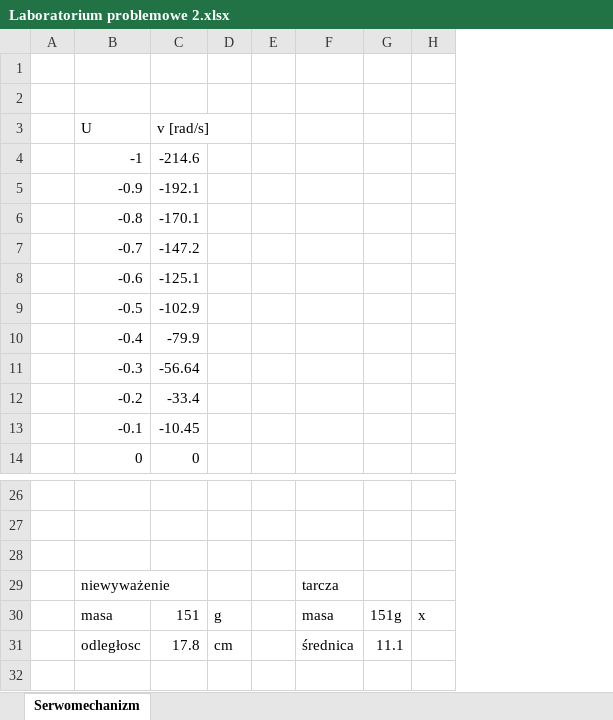
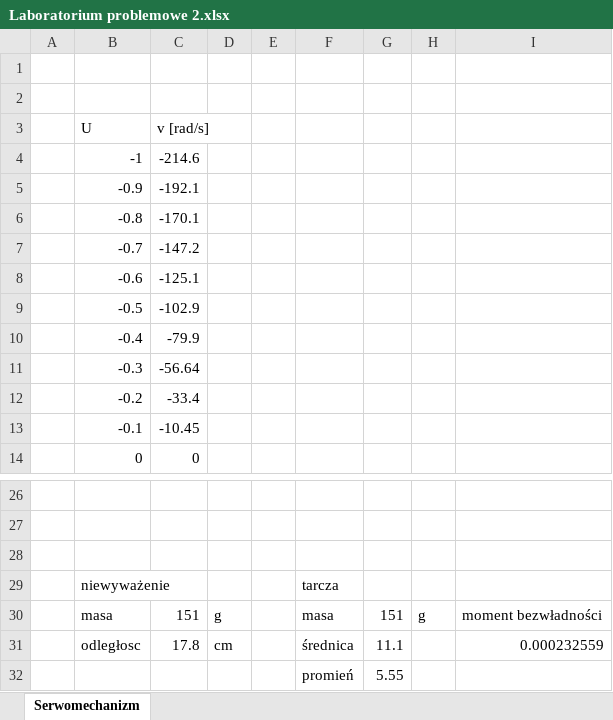
Before and after one commit to Mateusz-Smolarczyk-AGH/Lab_problem, an Excel workbook: data/Laboratorium problemowe 2.xlsx, sheet Serwomechanizm, drawn as a sheet; only a part is shown, gaps mark what is left out; values as stored, in another font and other column widths than the file's, no borders; charts and pictures not drawn; removed rows and columns are numbered as before the commit, all else as after; the diff names each change by its address in the sheet, - before the commit and + after, or states it on an @@ line.

Commit message:
moment

```diff
--- a/data/Laboratorium problemowe 2.xlsx (sheet Serwomechanizm)
+++ b/data/Laboratorium problemowe 2.xlsx (sheet Serwomechanizm)
-column H, row 30: x
+column H, row 30: g
+column I, rows 30-31: moment bezwładności | 0.000232559
-G30: 151g
+G30: 151
+row 32:  |  |  |  |  | promień | 5.55
```
Also changed, not shown: charts or pictures.
